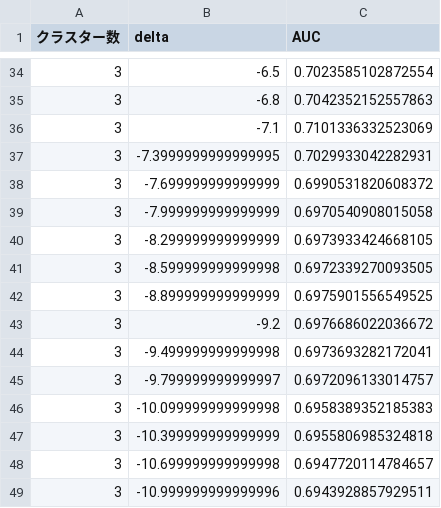
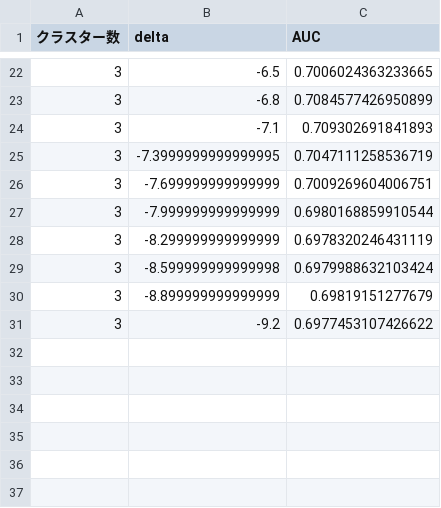
Before and after one commit to kimisuke0503/colab-research, a CSV file: movieLens_binarization/result/binary_movie_RSCCMM_delta_info.csv, drawn as a sheet; only a part is shown, gaps mark what is left out; the diff covers the shown part only.

Commit message:
add results

```diff
--- a/movieLens_binarization/result/binary_movie_RSCCMM_delta_info.csv
+++ b/movieLens_binarization/result/binary_movie_RSCCMM_delta_info.csv
@@ -34,16 +22,10 @@
-3,-6.5,0.7023585102872554
-3,-6.8,0.7042352152557863
-3,-7.1,0.7101336332523069
-3,-7.3999999999999995,0.7029933042282931
-3,-7.699999999999999,0.6990531820608372
-3,-7.999999999999999,0.6970540908015058
-3,-8.299999999999999,0.6973933424668105
-3,-8.599999999999998,0.6972339270093505
-3,-8.899999999999999,0.6975901556549525
-3,-9.2,0.6976686022036672
-3,-9.499999999999998,0.6973693282172041
-3,-9.799999999999997,0.6972096133014757
-3,-10.099999999999998,0.6958389352185383
-3,-10.399999999999999,0.6955806985324818
-3,-10.699999999999998,0.6947720114784657
-3,-10.999999999999996,0.6943928857929511
+3,-6.5,0.7006024363233665
+3,-6.8,0.7084577426950899
+3,-7.1,0.709302691841893
+3,-7.3999999999999995,0.7047111258536719
+3,-7.699999999999999,0.7009269604006751
+3,-7.999999999999999,0.6980168859910544
+3,-8.299999999999999,0.6978320246431119
+3,-8.599999999999998,0.6979988632103424
+3,-8.899999999999999,0.69819151277679
+3,-9.2,0.6977453107426622
```
Also changed, not shown: 10 added rows, 22 removed rows and 10 edited cells elsewhere in this file, movieLens_binarization/result/binary_movie_RSCCMM_delta.csv, 8 other files.
